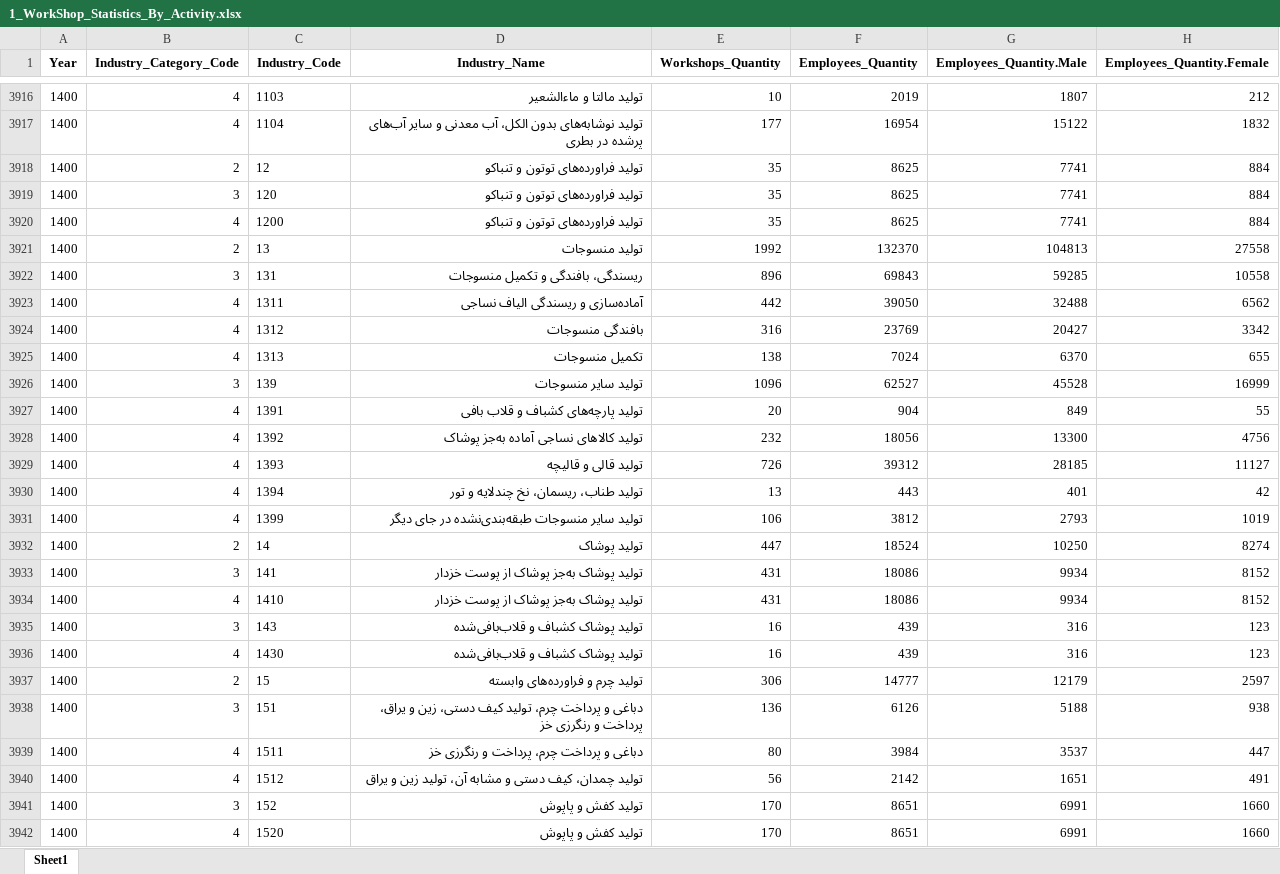
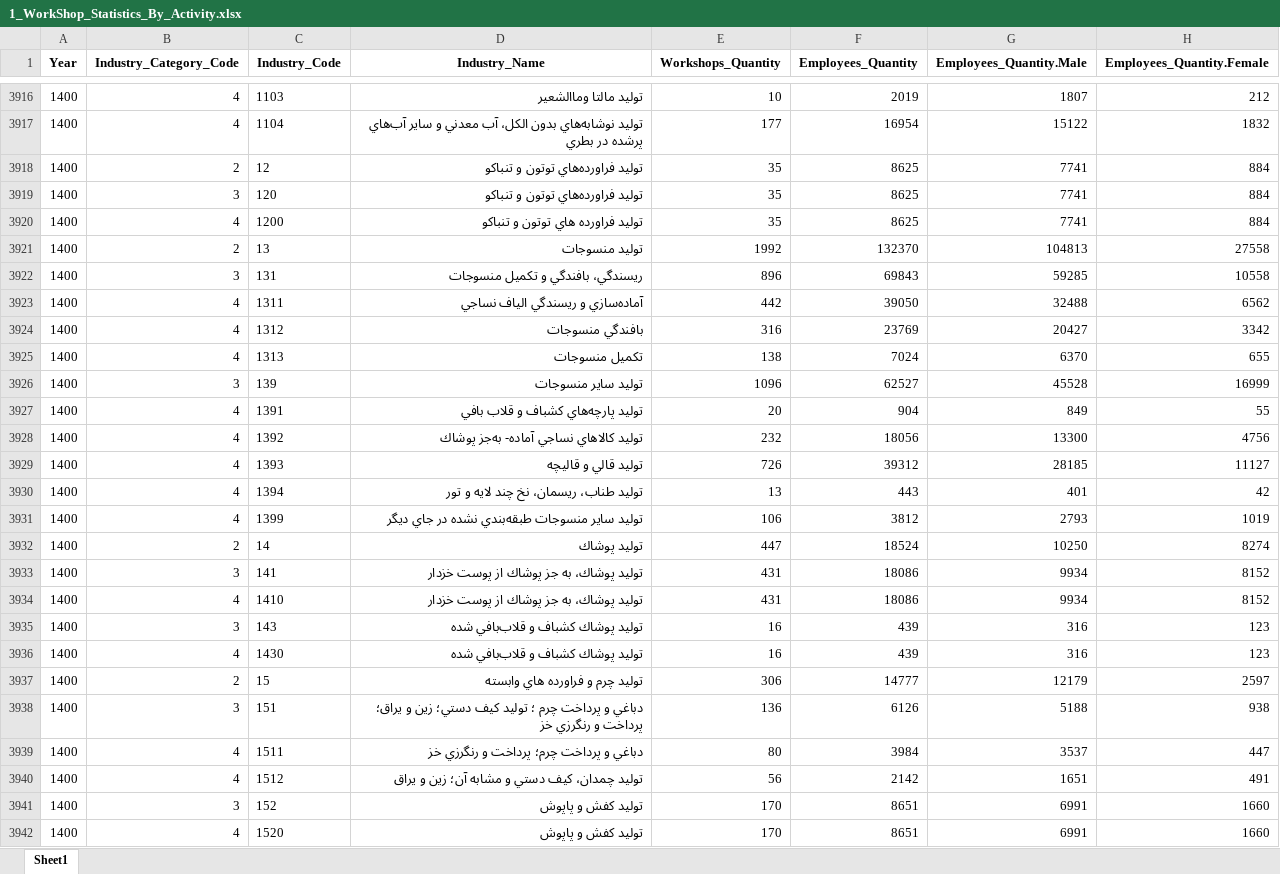
Before and after one commit to sali-rzv/MES, an Excel workbook: Output/1_WorkShop_Statistics_By_Activity.xlsx, sheet Sheet1, drawn as a sheet; only a part is shown, gaps mark what is left out; values as stored, in another font and other column widths than the file's, no borders; the diff covers the shown part only; the diff names each change by its address in the sheet, - before the commit and + after, or states it on an @@ line.

```diff
--- a/Output/1_WorkShop_Statistics_By_Activity.xlsx (sheet Sheet1)
+++ b/Output/1_WorkShop_Statistics_By_Activity.xlsx (sheet Sheet1)
-D3916 (Industry_Name): تولید مالتا و ماءالشعیر
+D3916 (Industry_Name): توليد مالتا وماالشعير
-D3917 (Industry_Name): تولید نوشابه‌های بدون الکل، آب معدنی و سایر آب‌های پرشده در بطری
+D3917 (Industry_Name): توليد نوشابه‌هاي بدون الکل، آب معدني و ساير آب‌هاي پرشده در بطري
-D3918:D3919 (Industry_Name): تولید فراورده‌های توتون و تنباکو
+D3918:D3919 (Industry_Name): توليد فراورده‌هاي توتون و تنباكو
-D3920 (Industry_Name): تولید فراورده‌های توتون و تنباکو
+D3920 (Industry_Name): توليد فراورده هاي توتون و تنباكو
-D3921 (Industry_Name): تولید منسوجات
+D3921 (Industry_Name): توليد منسوجات
-D3922 (Industry_Name): ریسندگی، بافندگی و تکمیل منسوجات
+D3922 (Industry_Name): ريسندگي، بافندگي و تكميل منسوجات
-D3923 (Industry_Name): آماده‌سازی و ریسندگی الیاف نساجی
+D3923 (Industry_Name): آماده‌سازي و ريسندگي الياف نساجي
-D3924 (Industry_Name): بافندگی منسوجات
+D3924 (Industry_Name): بافندگي منسوجات
-D3925 (Industry_Name): تکمیل منسوجات
+D3925 (Industry_Name): تکميل منسوجات
-D3926 (Industry_Name): تولید سایر منسوجات
+D3926 (Industry_Name): توليد ساير منسوجات
-D3927 (Industry_Name): تولید پارچه‌های کشباف و قلاب بافی
+D3927 (Industry_Name): توليد پارچه‌هاي كشباف و قلاب بافي
-D3928 (Industry_Name): تولید کالاهای نساجی آماده به‌جز پوشاک
+D3928 (Industry_Name): توليد كالاهاي نساجي آماده- به‌جز پوشاك
-D3929 (Industry_Name): تولید قالی و قالیچه
+D3929 (Industry_Name): توليد قالي و قاليچه
-D3930 (Industry_Name): تولید طناب، ریسمان، نخ چندلایه و تور
+D3930 (Industry_Name): توليد طناب، ريسمان، نخ چند لايه و تور
-D3931 (Industry_Name): تولید سایر منسوجات طبقه‌بندی‌نشده در جای دیگر
+D3931 (Industry_Name): توليد ساير منسوجات طبقه‌بندي نشده در جاي ديگر
-D3932 (Industry_Name): تولید پوشاک
+D3932 (Industry_Name): توليد پوشاك
-D3933:D3934 (Industry_Name): تولید پوشاک به‌جز پوشاک از پوست خزدار
+D3933:D3934 (Industry_Name): توليد پوشاك، به جز پوشاك از پوست خزدار
-D3935:D3936 (Industry_Name): تولید پوشاک کشباف و قلاب‌بافی‌شده
+D3935:D3936 (Industry_Name): توليد پوشاك كشباف و قلاب‌بافي شده
-D3937 (Industry_Name): تولید چرم و فراورده‌های وابسته
+D3937 (Industry_Name): توليد چرم و فراورده هاي وابسته
-D3938 (Industry_Name): دباغی و پرداخت چرم، تولید کیف دستی، زین و یراق، پرداخت و رنگرزی خز
+D3938 (Industry_Name): دباغي و پرداخت چرم ؛ توليد کيف دستي؛ زين و يراق؛ پرداخت و رنگرزي خز
-D3939 (Industry_Name): دباغی و پرداخت چرم، پرداخت و رنگرزی خز
+D3939 (Industry_Name): دباغي و پرداخت چرم؛ پرداخت و رنگرزي خز
-D3940 (Industry_Name): تولید چمدان، کیف دستی و مشابه آن، تولید زین و یراق
+D3940 (Industry_Name): توليد چمدان، كيف دستي و مشابه آن؛ زين و يراق
-D3941:D3942 (Industry_Name): تولید کفش و پاپوش
+D3941:D3942 (Industry_Name): توليد كفش و پاپوش
```
Also changed, not shown: 235 edited cells elsewhere in this sheet, 2 other files.
